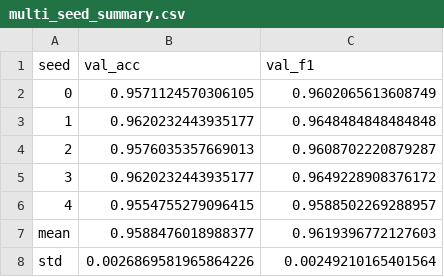
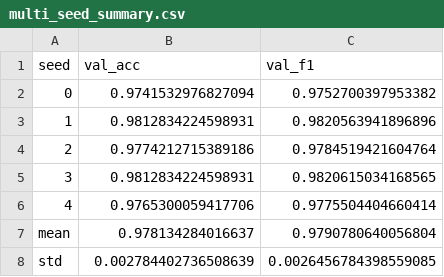
Before and after one commit to rivalxy/gnn-graph-theory, a CSV file: results/gps/multi_seed_summary.csv, drawn as a sheet.

```diff
--- a/results/gps/multi_seed_summary.csv
+++ b/results/gps/multi_seed_summary.csv
@@ -1,8 +1,8 @@
 seed,val_acc,val_f1
-0,0.9571124570306105,0.9602065613608749
-1,0.9620232443935177,0.9648484848484848
-2,0.9576035357669013,0.9608702220879287
-3,0.9620232443935177,0.9649228908376172
-4,0.9554755279096415,0.9588502269288957
-mean,0.9588476018988377,0.9619396772127603
-std,0.0026869581965864226,0.00249210165401564
+0,0.9741532976827094,0.9752700397953382
+1,0.9812834224598931,0.9820563941896896
+2,0.9774212715389186,0.9784519421604764
+3,0.9812834224598931,0.9820615034168565
+4,0.9765300059417706,0.9775504404660414
+mean,0.978134284016637,0.9790780640056804
+std,0.002784402736508639,0.0026456784398559085
```
Also changed, not shown: results/gps/best_model_history.csv, 2 other files.
